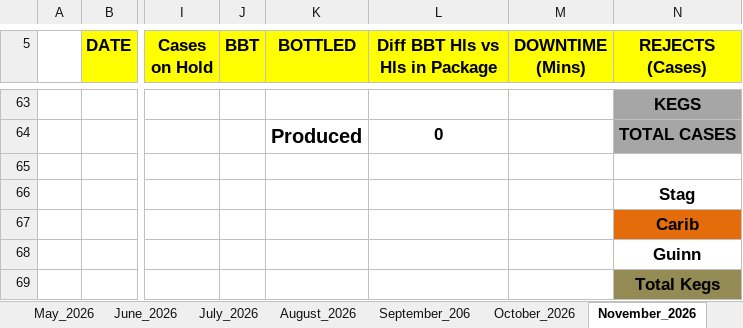
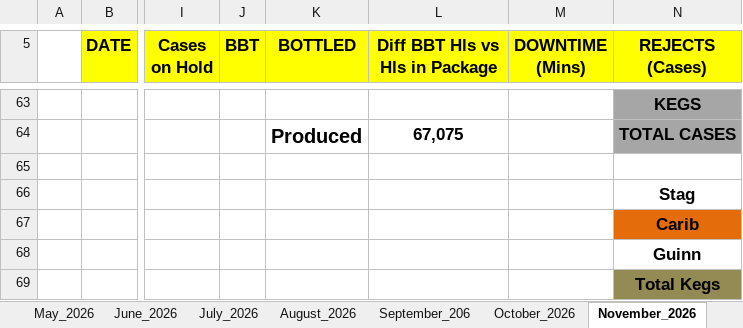
Before and after one commit to cbggrenada/opsdashboard, an Excel workbook: data/raw/Gross_Efficiency_2026.xlsx, sheet November_2026, drawn as a sheet; only a part is shown, gaps mark what is left out; values as stored, in another font and other column widths than the file's, no borders; conditional formats not drawn; 1 other sheet too large or unreadable and not compared; the diff covers the shown part only; the diff names each change by its address in the sheet, - before the commit and + after, or states it on an @@ line.

Commit message:
Upload 8 files via dashboard admin
- November_2026.xls
- November_26_Utilities_Tracking.xlsx
- Gross_Efficiency_2026.xlsx
- Daily_Bottling_Summary_2026.xlsx
- GBL_Line_Downtime_2026.xlsx
- November'26 Daily Process Report 2026.xlsx
- FTR Calculations 2026.xlsx
- Ops KPIs 2026 MD Report new format.xlsx

```diff
--- a/data/raw/Gross_Efficiency_2026.xlsx (sheet November_2026)
+++ b/data/raw/Gross_Efficiency_2026.xlsx (sheet November_2026)
-L64 (Diff BBT Hls vs Hls in Package): 0
+L64 (Diff BBT Hls vs Hls in Package): 67,075
```
Also changed, not shown: 26 added rows, 5 removed rows, 43 hidden or unhidden rows and merged cells elsewhere in this sheet, sheet October_2026, sheet December_2026, formulas that keep their value, hidden cells, data/raw/FTR Calculations 2026.xlsx, data/raw/Ops KPIs 2026 MD Report new format.xlsx, 5 other files.
